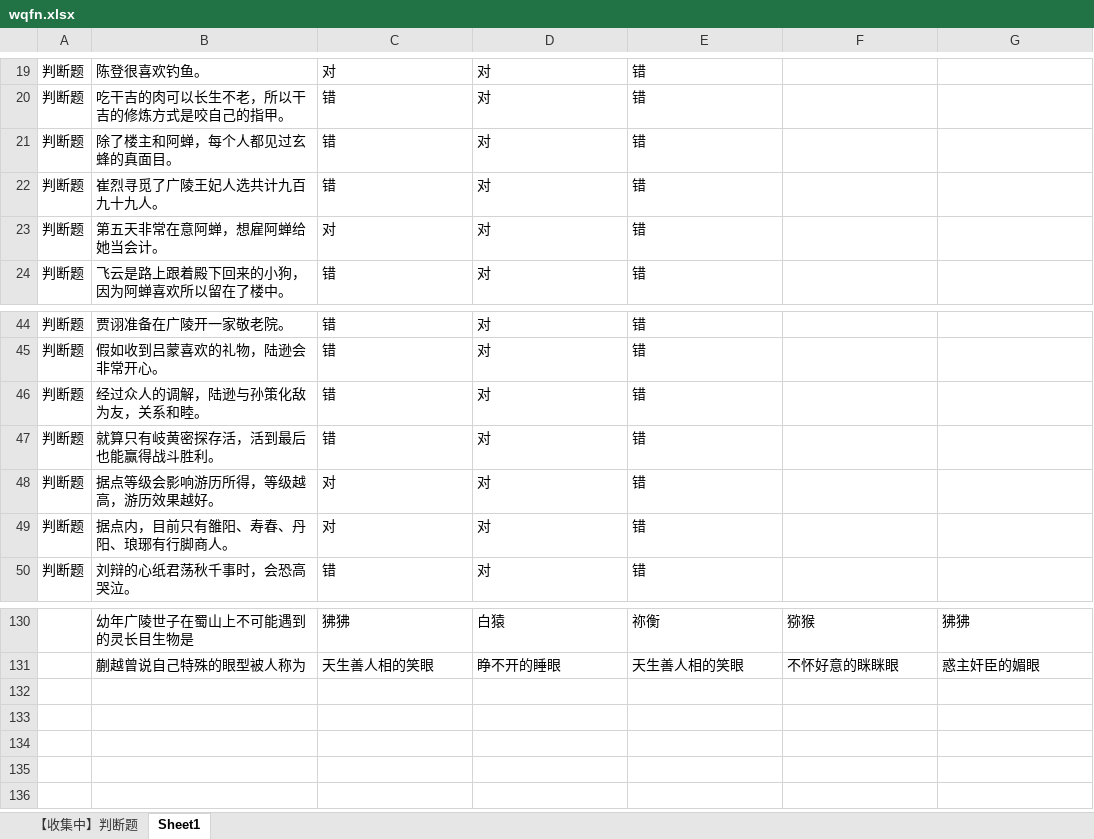
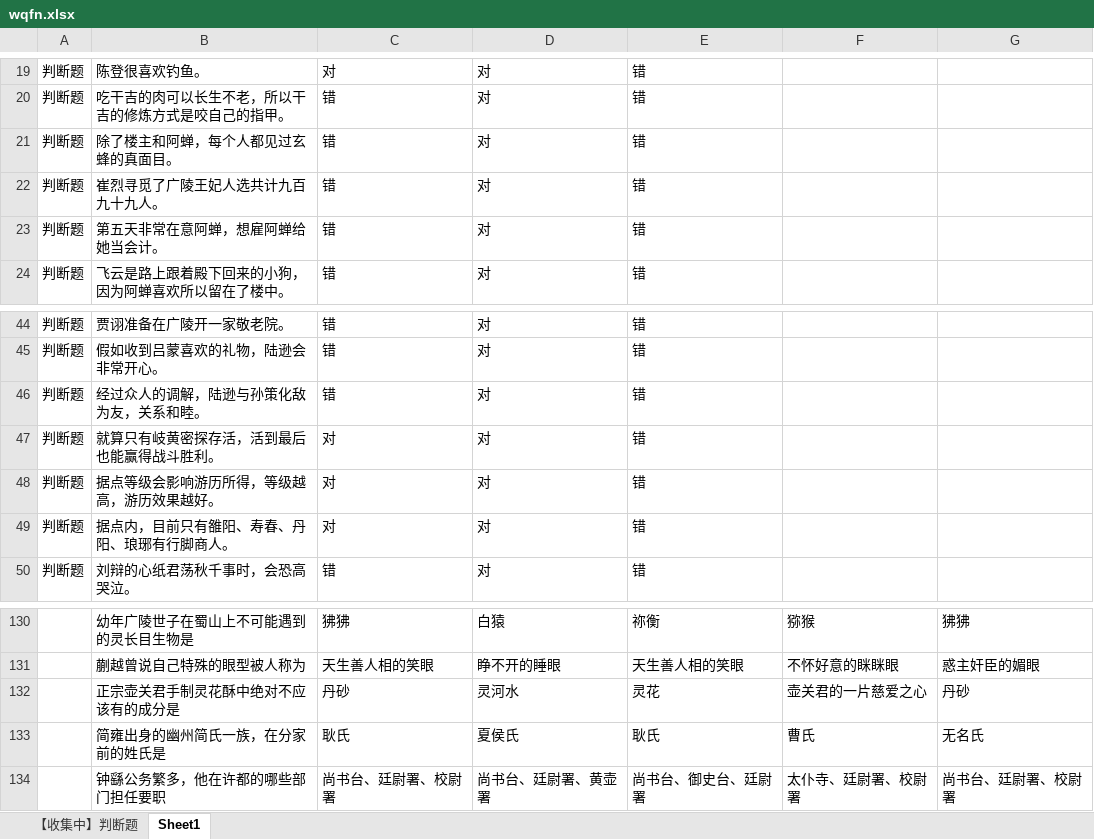
Before and after one commit to syoius/MaaYuan, an Excel workbook: agent/wqfn.xlsx, sheet Sheet1, drawn as a sheet; only a part is shown, gaps mark what is left out; values as stored, in another font and other column widths than the file's, no borders; the diff names each change by its address in the sheet, - before the commit and + after, or states it on an @@ line.

```diff
--- a/agent/wqfn.xlsx (sheet Sheet1)
+++ b/agent/wqfn.xlsx (sheet Sheet1)
-C23: 对
+C23: 错
-C47: 错
+C47: 对
+row 132:  | 正宗壶关君手制灵花酥中绝对不应该有的成分是 | 丹砂 | 灵河水 | 灵花 | 壶关君的一片慈爱之心 | 丹砂
+row 133:  | 简雍出身的幽州简氏一族，在分家前的姓氏是 | 耿氏 | 夏侯氏 | 耿氏 | 曹氏 | 无名氏
+row 134:  | 钟繇公务繁多，他在许都的哪些部门担任要职 | 尚书台、廷尉署、校尉署 | 尚书台、廷尉署、黄壶署 | 尚书台、御史台、廷尉署 | 太仆寺、廷尉署、校尉署 | 尚书台、廷尉署、校尉署
```
Also changed, not shown: 1 other file.
